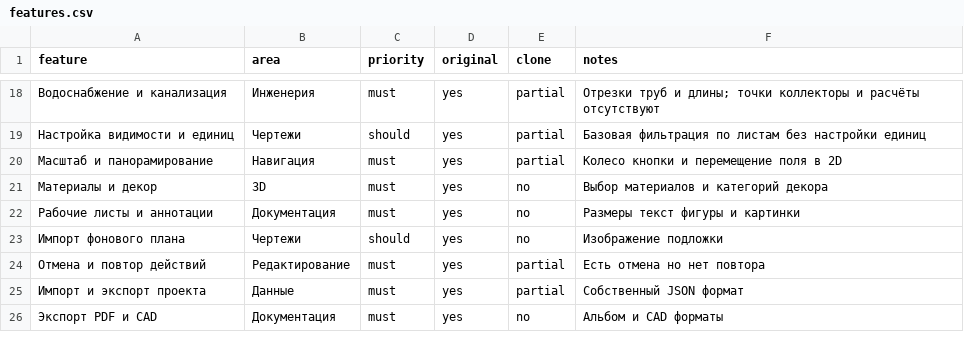
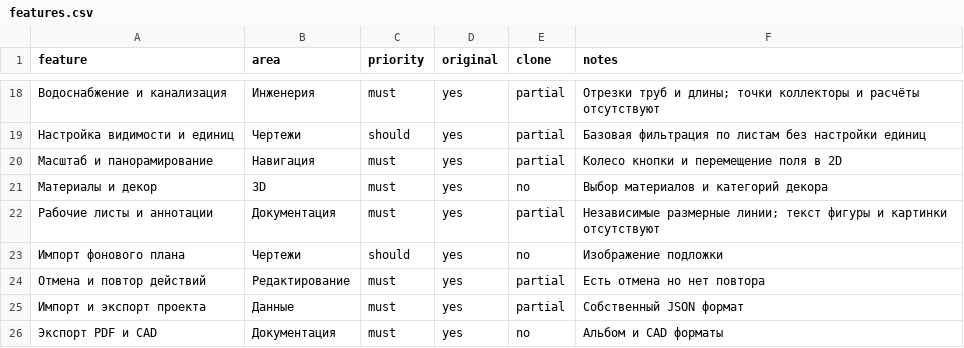
Before and after one commit to zavulon2804-commits/Planer3d, a CSV file: replica/features.csv, drawn as a sheet; only a part is shown, gaps mark what is left out.

Commit message:
Update replica/features.csv for dimensions and snapping

```diff
--- a/replica/features.csv
+++ b/replica/features.csv
@@ -21,3 +21,3 @@ feature,area,priority,original,clone,notes
 Материалы и декор,3D,must,yes,no,Выбор материалов и категорий декора
-Рабочие листы и аннотации,Документация,must,yes,no,Размеры текст фигуры и картинки
+Рабочие листы и аннотации,Документация,must,yes,partial,Независимые размерные линии; текст фигуры и картинки отсутствуют
 Импорт фонового плана,Чертежи,should,yes,no,Изображение подложки
```
